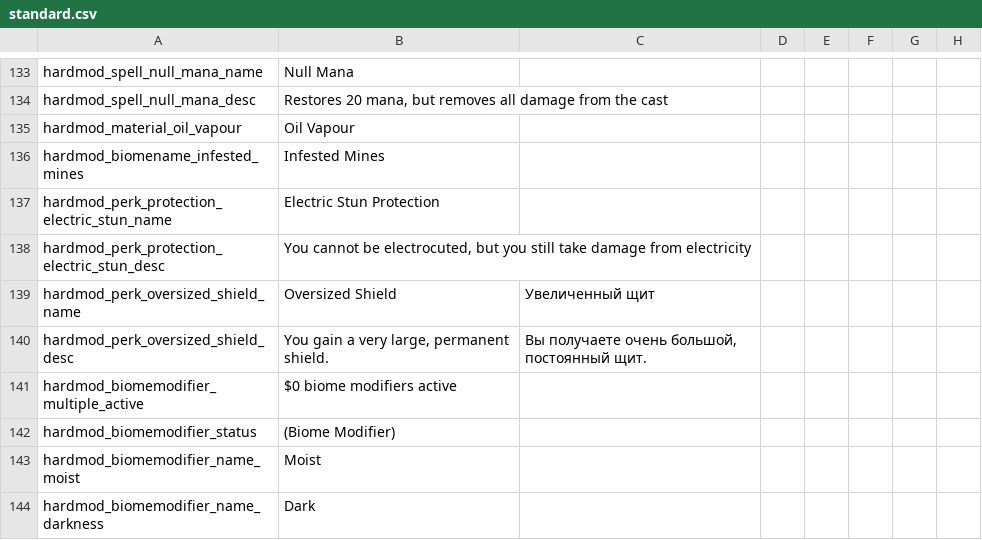
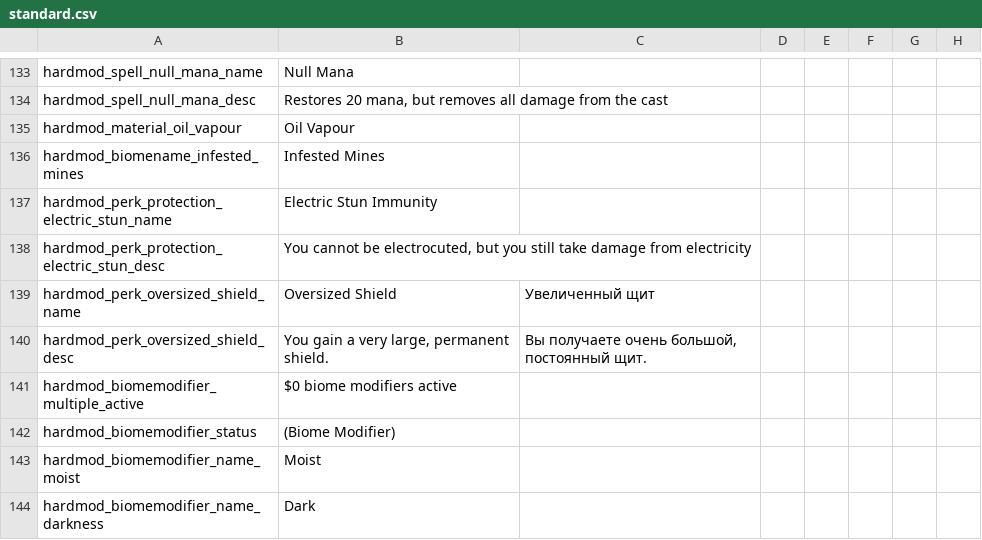
Before and after one commit to Conga0/noita.hardmod, a CSV file: files/standard.csv, drawn as a sheet; only a part is shown, gaps mark what is left out; the diff names each change by its address in the sheet, - before the commit and + after, or states it on an @@ line.

Commit message:
update electric stun immunity sprite and name

```diff
--- a/files/standard.csv
+++ b/files/standard.csv
-B137: Electric Stun Protection
+B137: Electric Stun Immunity
```
Also changed, not shown: 3 other files.
